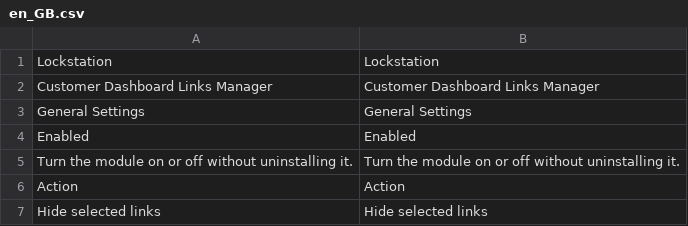
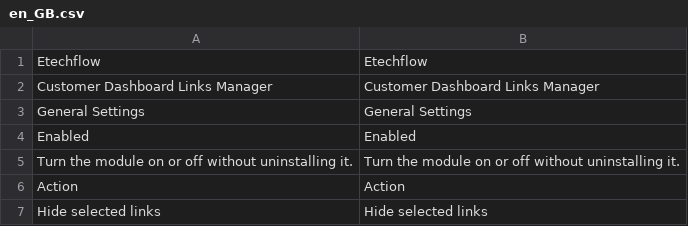
Before and after one commit to Hamza-khan09/etchflow_AccountLinksManager, a CSV file: i18n/en_GB.csv, drawn as a sheet; only a part is shown.

Commit message:
Full rebrand: lockstation → etechflow (module name, namespace, DB table, ACL, README)

```diff
--- a/i18n/en_GB.csv
+++ b/i18n/en_GB.csv
@@ -1,2 +1,2 @@
-"Lockstation","Lockstation"
+"Etechflow","Etechflow"
 "Customer Dashboard Links Manager","Customer Dashboard Links Manager"
```
Also changed, not shown: 12 other files.
